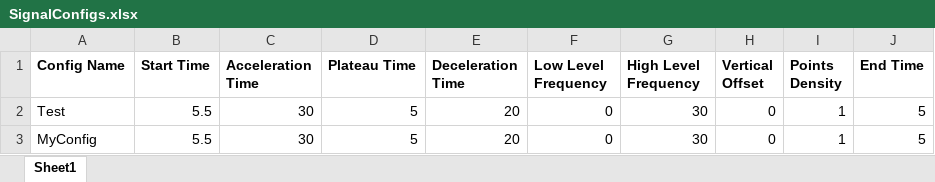
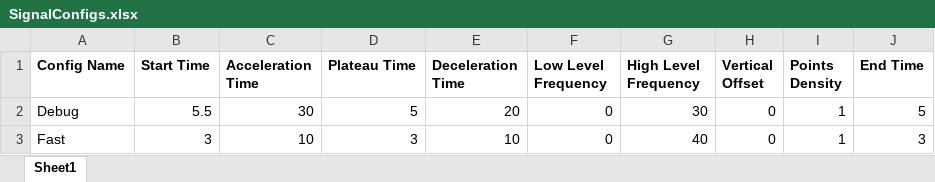
Before and after one commit to PashaIanko/DeltaCP-Application, an Excel workbook: SignalGenerationConfigs/DynamicPointsDensitySignalConfigs/SignalConfigs.xlsx, sheet Sheet1, drawn as a sheet; values as stored, in another font and other column widths than the file's, no borders; removed rows and columns are numbered as before the commit, all else as after; the diff names each change by its address in the sheet, - before the commit and + after, or states it on an @@ line.

```diff
--- a/SignalGenerationConfigs/DynamicPointsDensitySignalConfigs/SignalConfigs.xlsx (sheet Sheet1)
+++ b/SignalGenerationConfigs/DynamicPointsDensitySignalConfigs/SignalConfigs.xlsx (sheet Sheet1)
-A2 (Config Name): Test
+A2 (Config Name): Debug
-row 3: MyConfig | 5.5 | 30 | 5 | 20 | 0 | 30 | 0 | 1 | 5
+row 3: Fast | 3 | 10 | 3 | 10 | 0 | 40 | 0 | 1 | 3
```
Also changed, not shown: SignalGenerationConfigs/UserSignalConfigs/SignalConfigs.xlsx, 4 other files.
